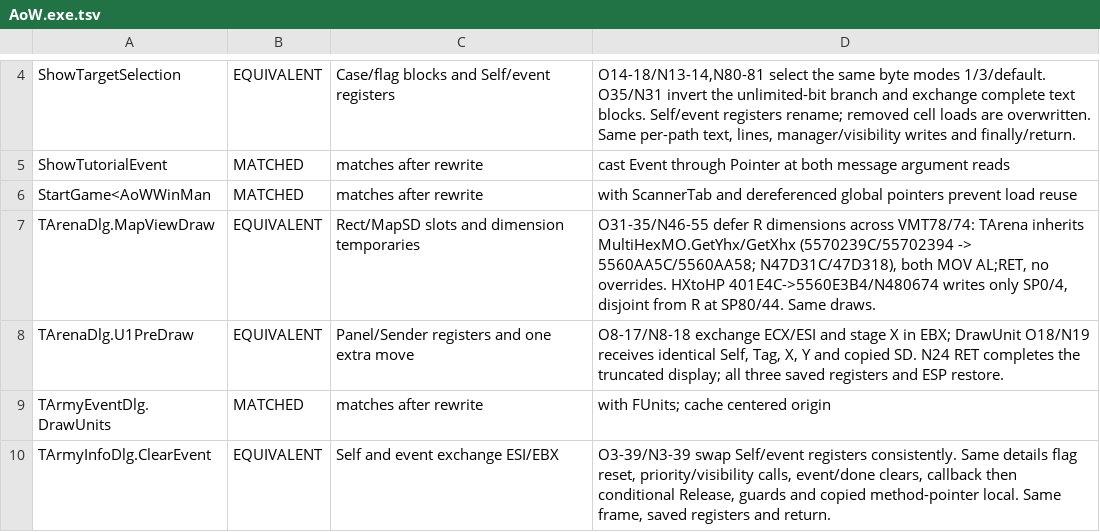
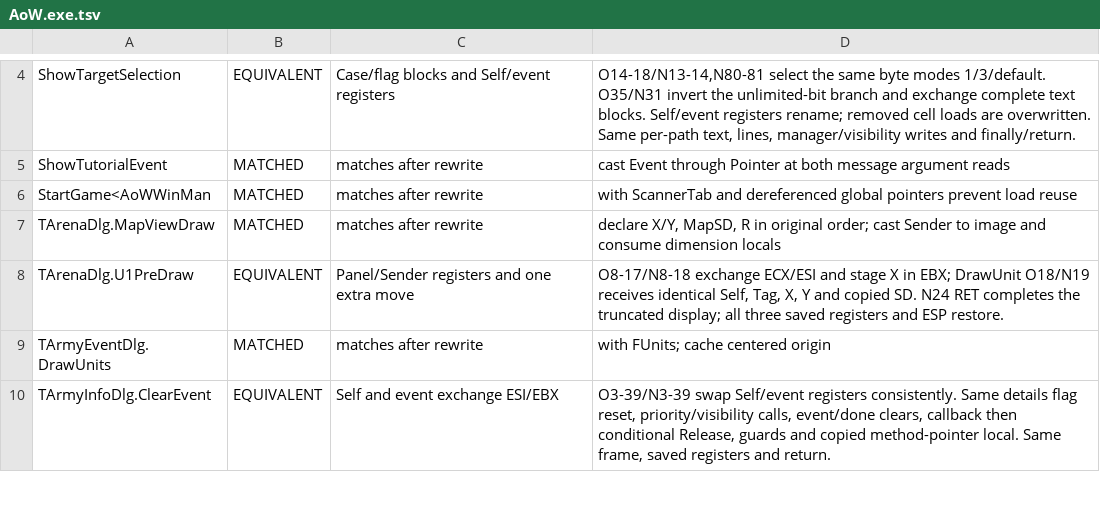
Before and after one commit to int19h/aow, a TSV file: notes/equiv-review/AoW.exe.tsv, drawn as a sheet; only a part is shown, gaps mark what is left out; the diff covers the shown part only.

```diff
--- a/notes/equiv-review/AoW.exe.tsv
+++ b/notes/equiv-review/AoW.exe.tsv
@@ -6,3 +6,3 @@ ShowTutorialEvent	MATCHED	matches after rewrite	cast Event through Pointer at bo
 StartGame<AoWWinMan	MATCHED	matches after rewrite	with ScannerTab and dereferenced global pointers prevent load reuse
-TArenaDlg.MapViewDraw	EQUIVALENT	Rect/MapSD slots and dimension temporaries	O31-35/N46-55 defer R dimensions across VMT78/74: TArena inherits MultiHexMO.GetYhx/GetXhx (5570239C/55702394 -> 5560AA5C/5560AA58; N47D31C/47D318), both MOV AL;RET, no overrides. HXtoHP 401E4C->5560E3B4/N480674 writes only SP0/4, disjoint from R at SP80/44. Same draws.
+TArenaDlg.MapViewDraw	MATCHED	matches after rewrite	declare X/Y, MapSD, R in original order; cast Sender to image and consume dimension locals
 TArenaDlg.U1PreDraw	EQUIVALENT	Panel/Sender registers and one extra move	O8-17/N8-18 exchange ECX/ESI and stage X in EBX; DrawUnit O18/N19 receives identical Self, Tag, X, Y and copied SD. N24 RET completes the truncated display; all three saved registers and ESP restore.
```
Also changed, not shown: 30 edited cells elsewhere in this file, 10 other files.
